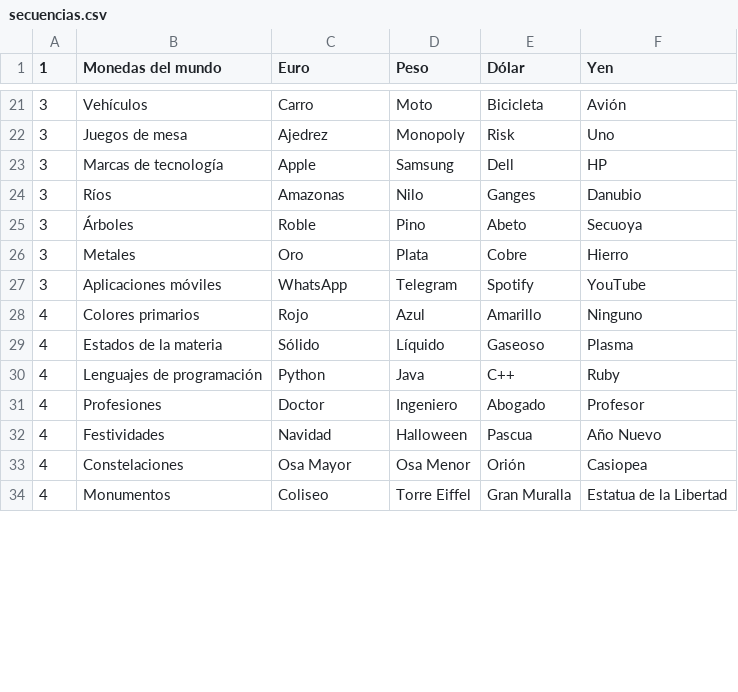
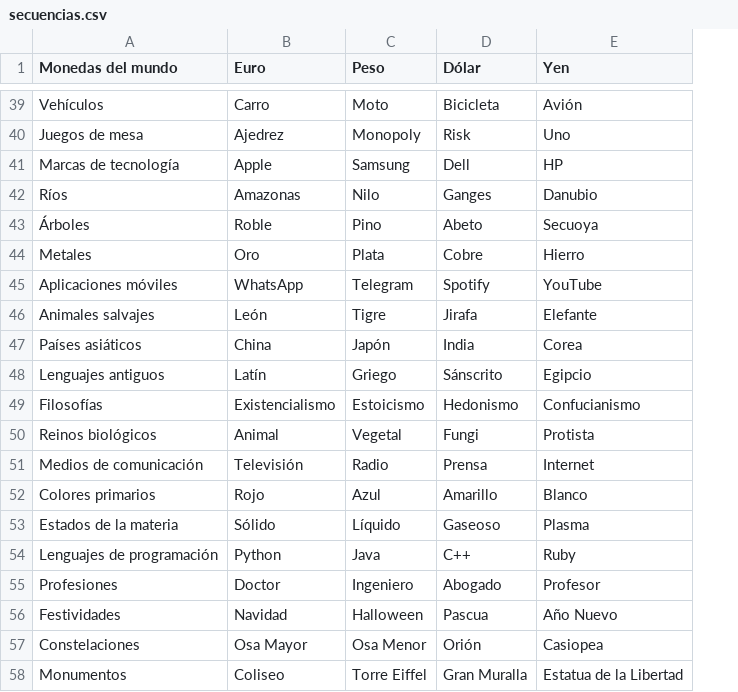
Before and after one commit to Tadeo-Vazquez/SP_Agrupados_Grupo7_Div112, a CSV file: secuencias.csv, drawn as a sheet; only a part is shown, gaps mark what is left out; removed rows and columns are numbered as before the commit, all else as after; the diff covers the shown part only; the diff names each change by its address in the sheet, - before the commit and + after, or states it on an @@ line.

```diff
--- a/secuencias.csv
+++ b/secuencias.csv
-column A (1), rows 21-34: 3 | 3 | 3 | 3 | 3 | 3 | 3 | 4 | 4 | 4 | 4 | 4 | 4 | 4
+row 46: Animales salvajes | León | Tigre | Jirafa | Elefante
+row 47: Países asiáticos | China | Japón | India | Corea
+row 48: Lenguajes antiguos | Latín | Griego | Sánscrito | Egipcio
+row 49: Filosofías | Existencialismo | Estoicismo | Hedonismo | Confucianismo
+row 50: Reinos biológicos | Animal | Vegetal | Fungi | Protista
+row 51: Medios de comunicación | Televisión | Radio | Prensa | Internet
-E52 (Yen): Ninguno
+E52 (Yen): Blanco
```
Also changed, not shown: 23 added rows, 1 removed row and 2 moved rows elsewhere in this file, 5 other files.
